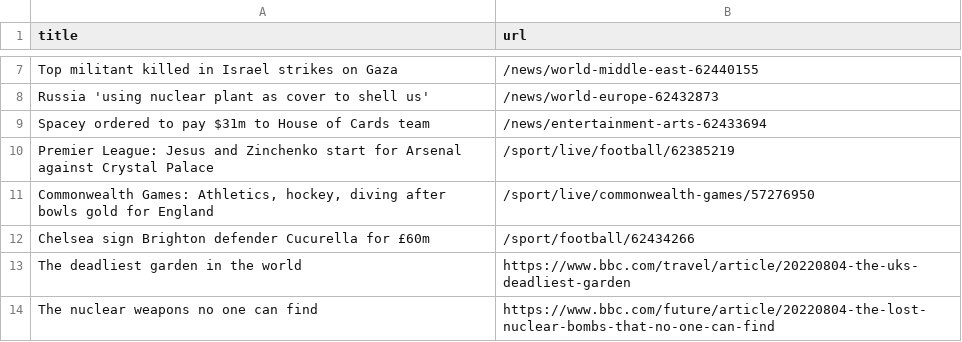
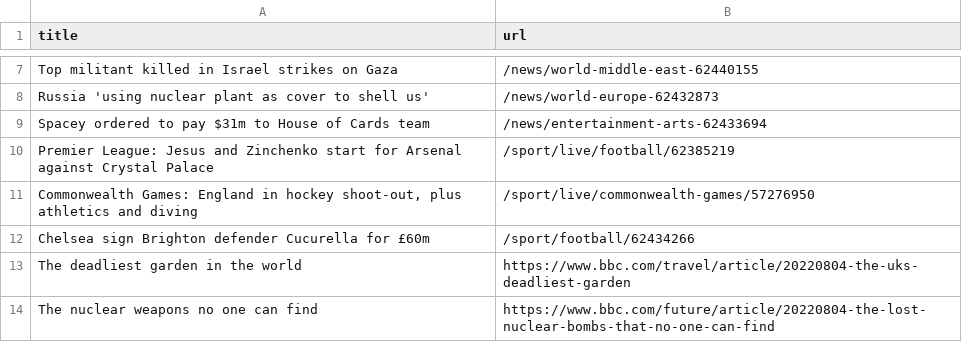
Before and after one commit to gabrielacarrasquillo/automatic-scraper-bbc, a CSV file: bbc.csv, drawn as a sheet; only a part is shown, gaps mark what is left out.

```diff
--- a/bbc.csv
+++ b/bbc.csv
@@ -10,3 +10,3 @@ Spacey ordered to pay $31m to House of Cards team,/news/entertainment-arts-62433
 Premier League: Jesus and Zinchenko start for Arsenal against Crystal Palace,/sport/live/football/62385219
-"Commonwealth Games: Athletics, hockey, diving after bowls gold for England",/sport/live/commonwealth-games/57276950
+"Commonwealth Games: England in hockey shoot-out, plus athletics and diving",/sport/live/commonwealth-games/57276950
 Chelsea sign Brighton defender Cucurella for £60m,/sport/football/62434266
```
